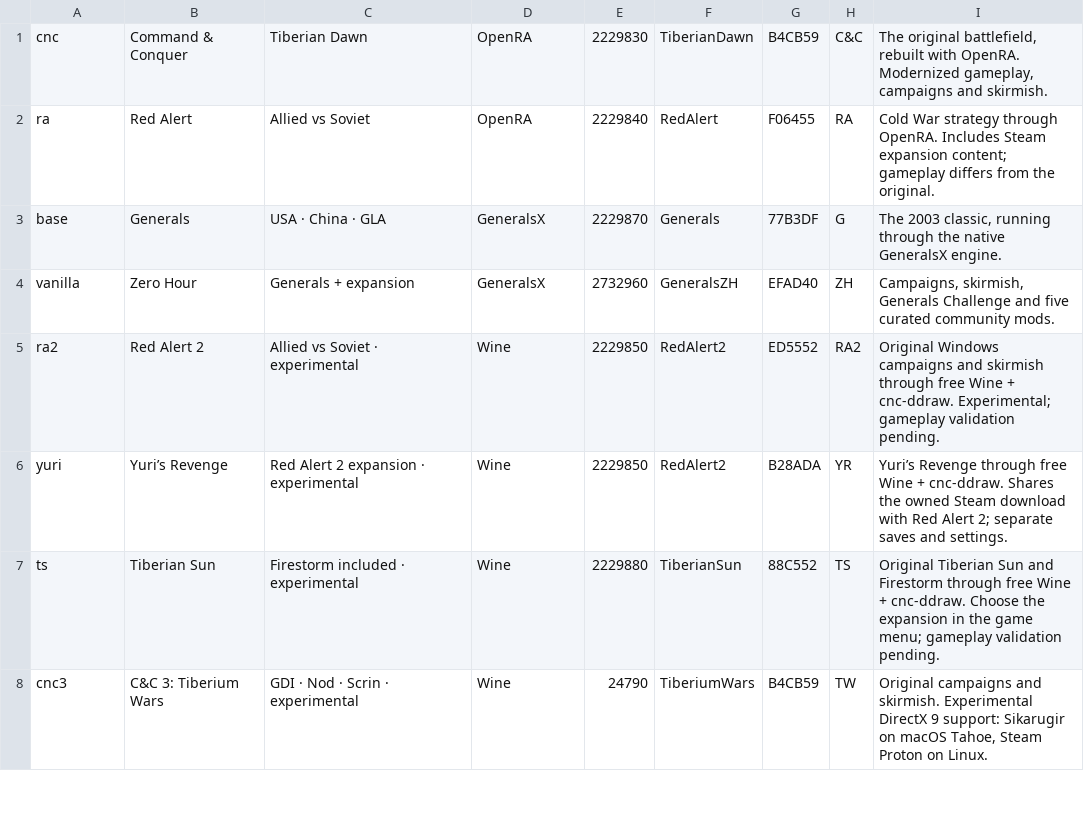
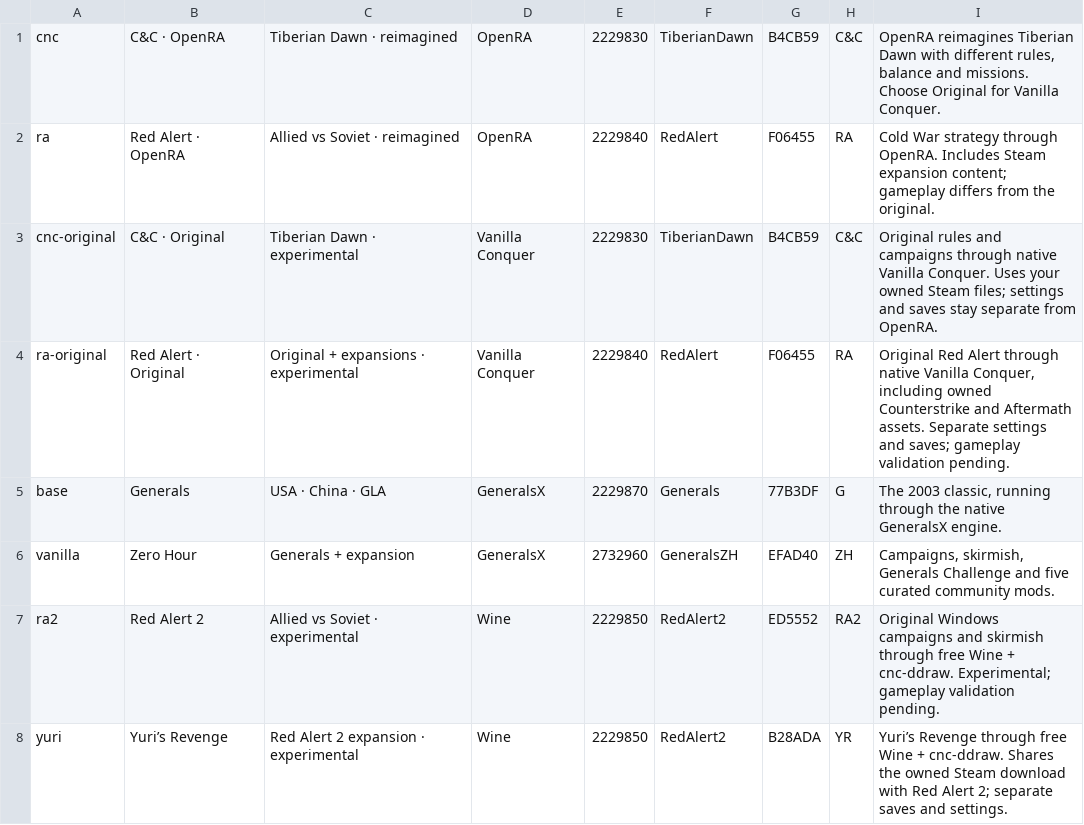
Before and after one commit to RickWoltheus/cnc-unix-launcher, a TSV file: manifests/games.tsv, drawn as a sheet; only a part is shown; the shorter side is filled out with more unchanged rows.

Commit message:
Add Original Tiberian Dawn and Red Alert alongside OpenRA

```diff
--- a/manifests/games.tsv
+++ b/manifests/games.tsv
@@ -1,3 +1,5 @@
-cnc	Command & Conquer	Tiberian Dawn	OpenRA	2229830	TiberianDawn	B4CB59	C&C	The original battlefield, rebuilt with OpenRA. Modernized gameplay, campaigns and skirmish.
-ra	Red Alert	Allied vs Soviet	OpenRA	2229840	RedAlert	F06455	RA	Cold War strategy through OpenRA. Includes Steam expansion content; gameplay differs from the original.
+cnc	C&C · OpenRA	Tiberian Dawn · reimagined	OpenRA	2229830	TiberianDawn	B4CB59	C&C	OpenRA reimagines Tiberian Dawn with different rules, balance and missions. Choose Original for Vanilla Conquer.
+ra	Red Alert · OpenRA	Allied vs Soviet · reimagined	OpenRA	2229840	RedAlert	F06455	RA	Cold War strategy through OpenRA. Includes Steam expansion content; gameplay differs from the original.
+cnc-original	C&C · Original	Tiberian Dawn · experimental	Vanilla Conquer	2229830	TiberianDawn	B4CB59	C&C	Original rules and campaigns through native Vanilla Conquer. Uses your owned Steam files; settings and saves stay separate from OpenRA.
+ra-original	Red Alert · Original	Original + expansions · experimental	Vanilla Conquer	2229840	RedAlert	F06455	RA	Original Red Alert through native Vanilla Conquer, including owned Counterstrike and Aftermath assets. Separate settings and saves; gameplay validation pending.
 base	Generals	USA · China · GLA	GeneralsX	2229870	Generals	77B3DF	G	The 2003 classic, running through the native GeneralsX engine.
```
Also changed, not shown: 32 other files.
